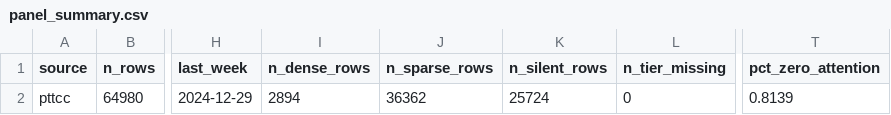
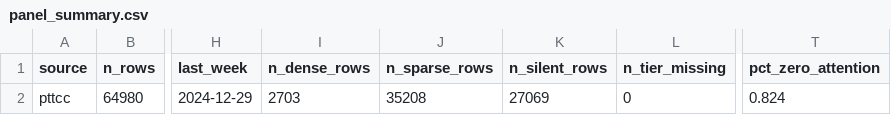
Before and after one commit to jameschen108/taiwan-market-attention, a CSV file: audit/panel_summary.csv, drawn as a sheet; only a part is shown, gaps mark what is left out; the diff names each change by its address in the sheet, - before the commit and + after, or states it on an @@ line.

```diff
--- a/audit/panel_summary.csv
+++ b/audit/panel_summary.csv
-I2 (n_dense_rows): 2894
+I2 (n_dense_rows): 2703
-J2 (n_sparse_rows): 36362
+J2 (n_sparse_rows): 35208
-K2 (n_silent_rows): 25724
+K2 (n_silent_rows): 27069
-T2 (pct_zero_attention): 0.8139
+T2 (pct_zero_attention): 0.824
```
Also changed, not shown: audit/name_extension_leaks.csv, 20 other files.
